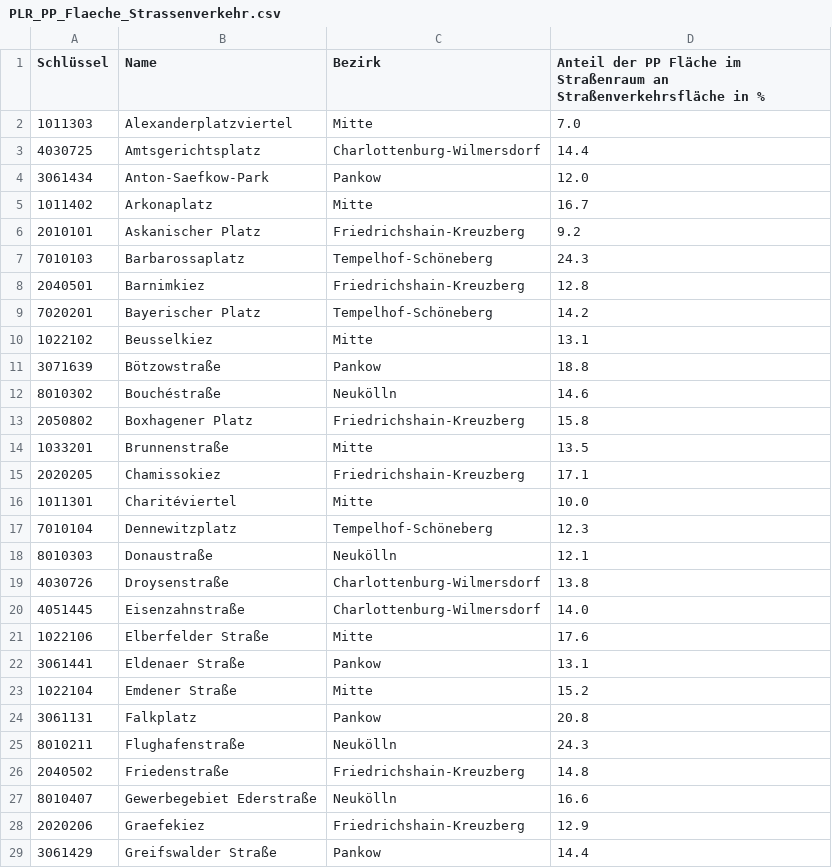
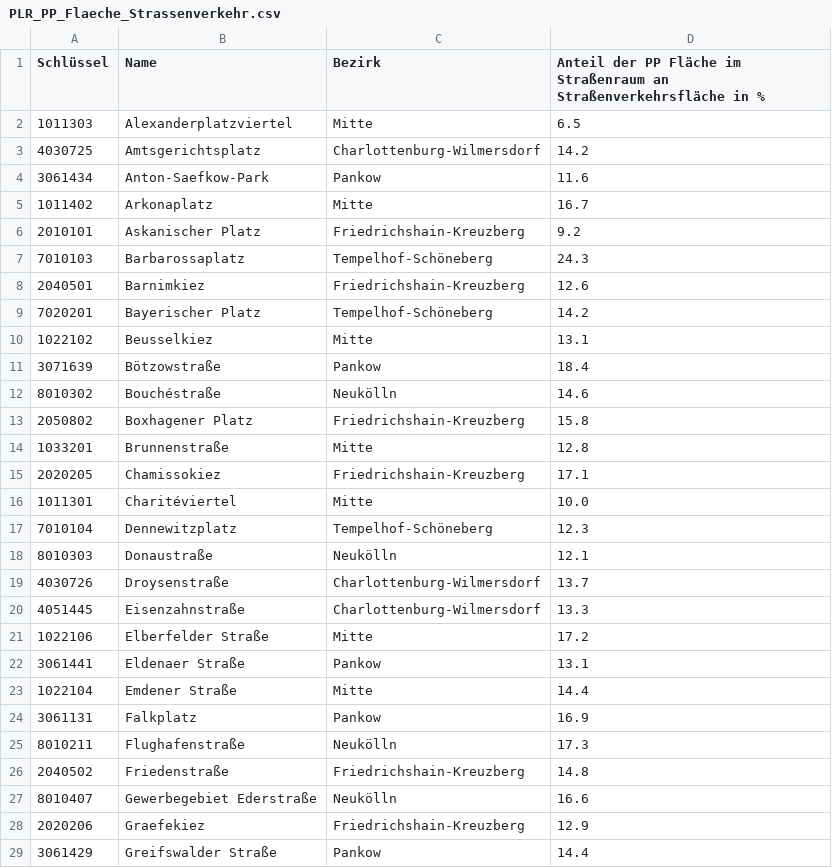
Before and after one commit to hanshack/parkplatztransform-data-analysis, a CSV file: data/out/PLR_PP_Flaeche_Strassenverkehr.csv, drawn as a sheet; only a part is shown; the diff covers the shown part only.

```diff
--- a/data/out/PLR_PP_Flaeche_Strassenverkehr.csv
+++ b/data/out/PLR_PP_Flaeche_Strassenverkehr.csv
@@ -1,5 +1,5 @@
 Schlüssel,Name,Bezirk,Anteil der PP Fläche im Straßenraum an Straßenverkehrsfläche in %
-1011303,Alexanderplatzviertel,Mitte,7.0
-4030725,Amtsgerichtsplatz,Charlottenburg-Wilmersdorf,14.4
-3061434,Anton-Saefkow-Park,Pankow,12.0
+1011303,Alexanderplatzviertel,Mitte,6.5
+4030725,Amtsgerichtsplatz,Charlottenburg-Wilmersdorf,14.2
+3061434,Anton-Saefkow-Park,Pankow,11.6
 1011402,Arkonaplatz,Mitte,16.7
@@ -7,9 +7,9 @@ Schlüssel,Name,Bezirk,Anteil der PP Fläche im Straßenraum an Straßenverkehrs
 7010103,Barbarossaplatz,Tempelhof-Schöneberg,24.3
-2040501,Barnimkiez,Friedrichshain-Kreuzberg,12.8
+2040501,Barnimkiez,Friedrichshain-Kreuzberg,12.6
 7020201,Bayerischer Platz,Tempelhof-Schöneberg,14.2
 1022102,Beusselkiez,Mitte,13.1
-3071639,Bötzowstraße,Pankow,18.8
+3071639,Bötzowstraße,Pankow,18.4
 8010302,Bouchéstraße,Neukölln,14.6
 2050802,Boxhagener Platz,Friedrichshain-Kreuzberg,15.8
-1033201,Brunnenstraße,Mitte,13.5
+1033201,Brunnenstraße,Mitte,12.8
 2020205,Chamissokiez,Friedrichshain-Kreuzberg,17.1
@@ -18,9 +18,9 @@ Schlüssel,Name,Bezirk,Anteil der PP Fläche im Straßenraum an Straßenverkehrs
 8010303,Donaustraße,Neukölln,12.1
-4030726,Droysenstraße,Charlottenburg-Wilmersdorf,13.8
-4051445,Eisenzahnstraße,Charlottenburg-Wilmersdorf,14.0
-1022106,Elberfelder Straße,Mitte,17.6
+4030726,Droysenstraße,Charlottenburg-Wilmersdorf,13.7
+4051445,Eisenzahnstraße,Charlottenburg-Wilmersdorf,13.3
+1022106,Elberfelder Straße,Mitte,17.2
 3061441,Eldenaer Straße,Pankow,13.1
-1022104,Emdener Straße,Mitte,15.2
-3061131,Falkplatz,Pankow,20.8
-8010211,Flughafenstraße,Neukölln,24.3
+1022104,Emdener Straße,Mitte,14.4
+3061131,Falkplatz,Pankow,16.9
+8010211,Flughafenstraße,Neukölln,17.3
 2040502,Friedenstraße,Friedrichshain-Kreuzberg,14.8
```
Also changed, not shown: 29 edited cells elsewhere in this file, data/out/PLR_analysed.csv, 1 other file.
